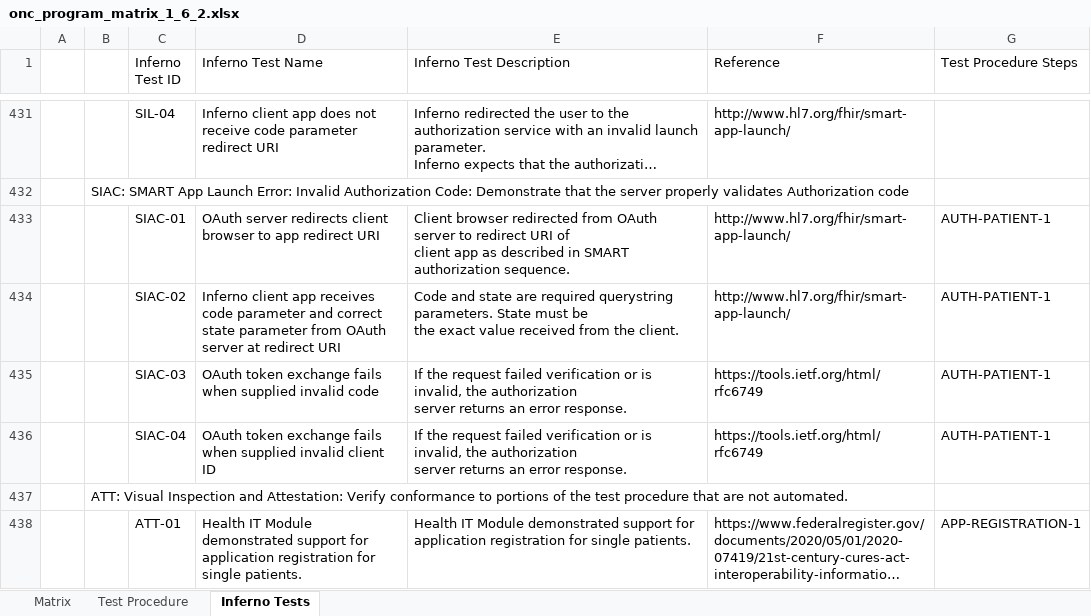
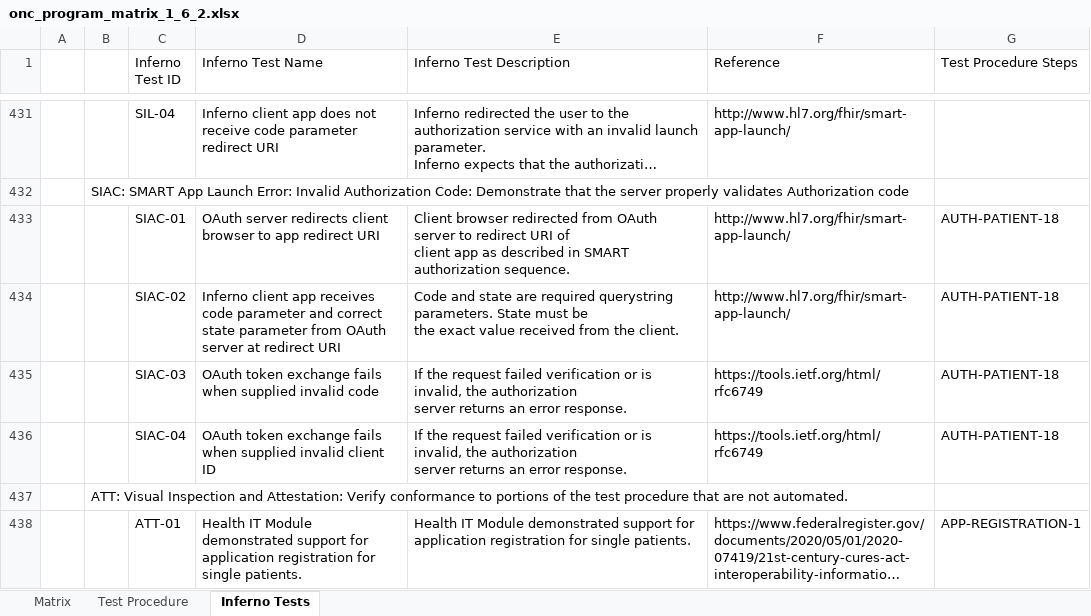
Before and after one commit to onc-healthit/inferno-program, an Excel workbook: public/downloads/onc_program_matrix_1_6_2.xlsx, sheet Inferno Tests, drawn as a sheet; only a part is shown, gaps mark what is left out; long unchanged cells end in …; values as stored, in another font and other column widths than the file's, no borders; the diff names each change by its address in the sheet, - before the commit and + after, or states it on an @@ line.

Commit message:
Update matrix to point SIAC steps to AUTH-PATIENT-18

```diff
--- a/public/downloads/onc_program_matrix_1_6_2.xlsx (sheet Inferno Tests)
+++ b/public/downloads/onc_program_matrix_1_6_2.xlsx (sheet Inferno Tests)
-G433:G436 (Test Procedure Steps): AUTH-PATIENT-1
+G433:G436 (Test Procedure Steps): AUTH-PATIENT-18
```
Also changed, not shown: sheet Test Procedure, sheet Matrix, 1 other file.
